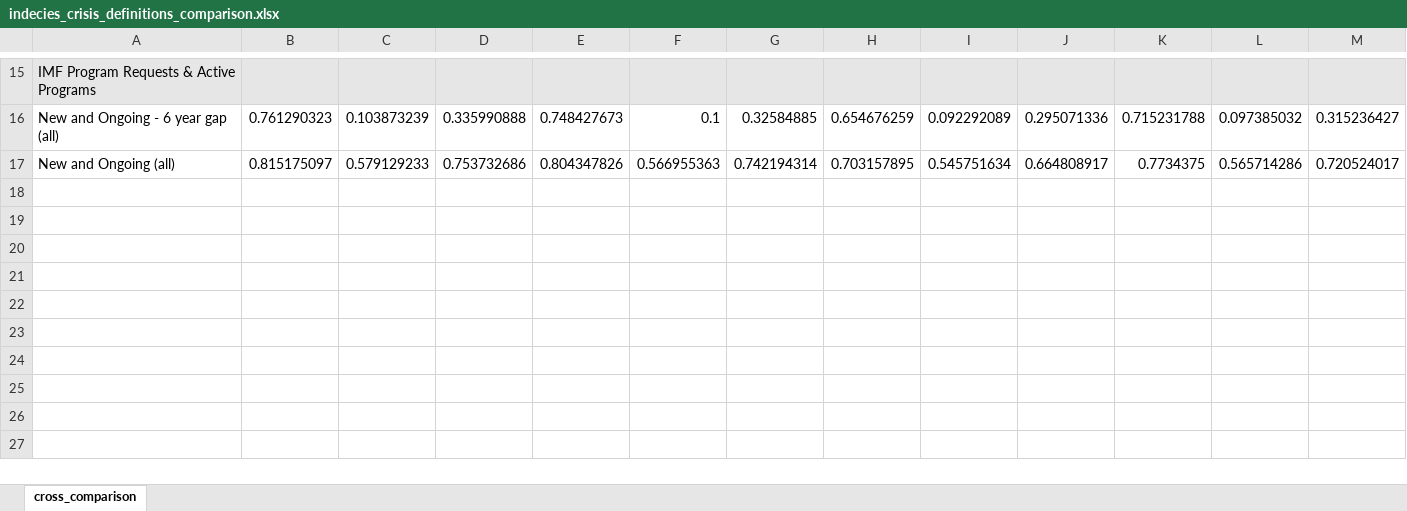
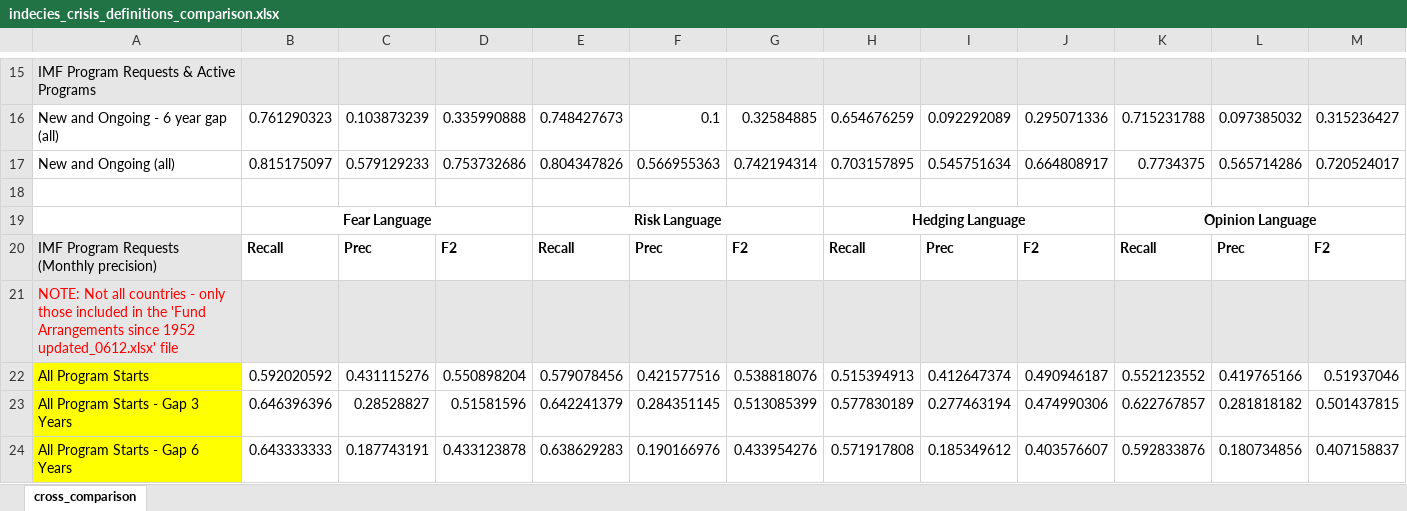
Before and after one commit to johnsonice/IMF_VE_News, an Excel workbook: research/cross_crisis/indecies_crisis_definitions_comparison.xlsx, sheet cross_comparison, drawn as a sheet; only a part is shown, gaps mark what is left out; values as stored, in another font and other column widths than the file's, no borders; rows hold the shown columns only; the diff names each change by its address in the sheet, - before the commit and + after, or states it on an @@ line.

Commit message:
Update to assess missing countries

```diff
--- a/research/cross_crisis/indecies_crisis_definitions_comparison.xlsx (sheet cross_comparison)
+++ b/research/cross_crisis/indecies_crisis_definitions_comparison.xlsx (sheet cross_comparison)
+row 18: (empty)
+row 19:  | Fear Language |  |  | Risk Language |  |  | Hedging Language |  |  | Opinion Language
+row 20: IMF Program Requests (Monthly precision) | Recall | Prec | F2 | Recall | Prec | F2 | Recall | Prec | F2 | Recall | Prec | F2
+row 21: NOTE: Not all countries - only those included in the 'Fund Arrangements since 1952 updated_0612.xlsx' file
+row 22: All Program Starts | 0.592020592 | 0.431115276 | 0.550898204 | 0.579078456 | 0.421577516 | 0.538818076 | 0.515394913 | 0.412647374 | 0.490946187 | 0.552123552 | 0.419765166 | 0.51937046
+row 23: All Program Starts - Gap 3 Years | 0.646396396 | 0.28528827 | 0.51581596 | 0.642241379 | 0.284351145 | 0.513085399 | 0.577830189 | 0.277463194 | 0.474990306 | 0.622767857 | 0.281818182 | 0.501437815
+row 24: All Program Starts - Gap 6 Years | 0.643333333 | 0.187743191 | 0.433123878 | 0.638629283 | 0.190166976 | 0.433954276 | 0.571917808 | 0.185349612 | 0.403576607 | 0.592833876 | 0.180734856 | 0.407158837
```
Also changed, not shown: 3 other files.
